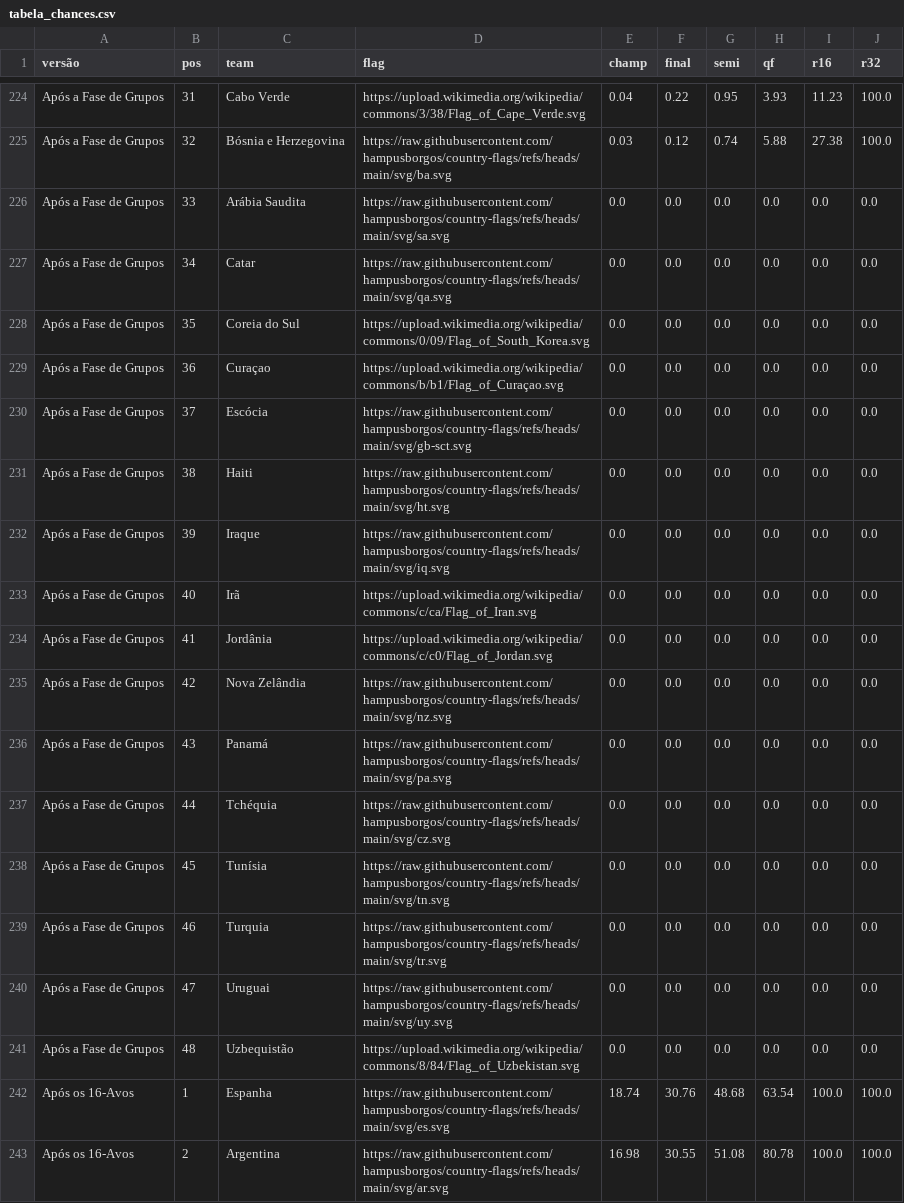
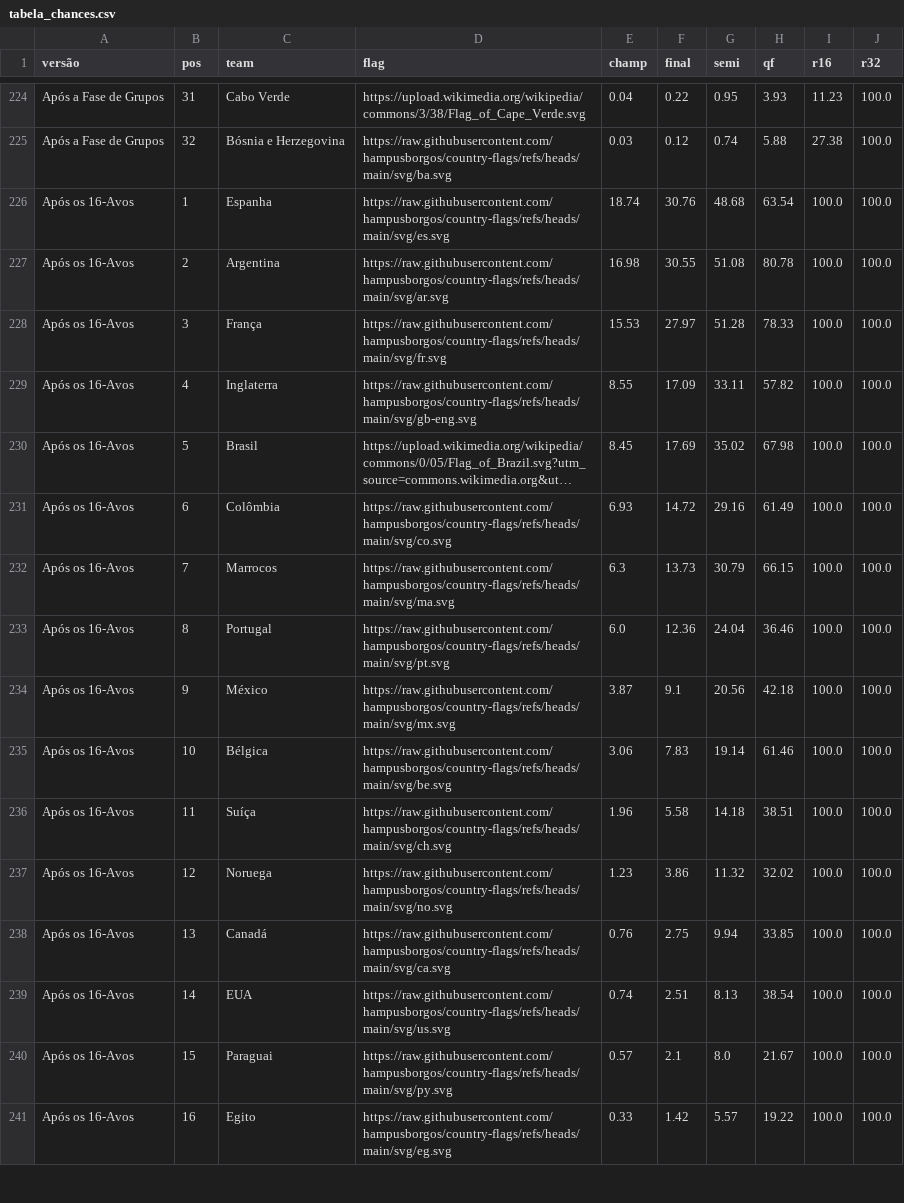
Before and after one commit to BrazilianFootball/WorldCup2026, a CSV file: docs/csv/previsoes/tabela_chances.csv, drawn as a sheet; only a part is shown, gaps mark what is left out; the shorter side is filled out with more unchanged rows; long unchanged cells end in …; the diff names each change by its address in the sheet, - before the commit and + after, or states it on an @@ line.

Commit message:
remove empty lines from tabela_chances.csv

```diff
--- a/docs/csv/previsoes/tabela_chances.csv
+++ b/docs/csv/previsoes/tabela_chances.csv
-row 226: Após a Fase de Grupos | 33 | Arábia Saudita | https://raw.githubusercontent.com/hampusborgos/country-flags/refs/heads/main/svg/sa.svg | 0.0 | 0.0 | 0.0 | 0.0 | 0.0 | 0.0
-row 227: Após a Fase de Grupos | 34 | Catar | https://raw.githubusercontent.com/hampusborgos/country-flags/refs/heads/main/svg/qa.svg | 0.0 | 0.0 | 0.0 | 0.0 | 0.0 | 0.0
-row 228: Após a Fase de Grupos | 35 | Coreia do Sul | https://upload.wikimedia.org/wikipedia/commons/0/09/Flag_of_South_Korea.svg | 0.0 | 0.0 | 0.0 | 0.0 | 0.0 | 0.0
-row 229: Após a Fase de Grupos | 36 | Curaçao | https://upload.wikimedia.org/wikipedia/commons/b/b1/Flag_of_Curaçao.svg | 0.0 | 0.0 | 0.0 | 0.0 | 0.0 | 0.0
-row 230: Após a Fase de Grupos | 37 | Escócia | https://raw.githubusercontent.com/hampusborgos/country-flags/refs/heads/main/svg/gb-sct.svg | 0.0 | 0.0 | 0.0 | 0.0 | 0.0 | 0.0
-row 231: Após a Fase de Grupos | 38 | Haiti | https://raw.githubusercontent.com/hampusborgos/country-flags/refs/heads/main/svg/ht.svg | 0.0 | 0.0 | 0.0 | 0.0 | 0.0 | 0.0
-row 232: Após a Fase de Grupos | 39 | Iraque | https://raw.githubusercontent.com/hampusborgos/country-flags/refs/heads/main/svg/iq.svg | 0.0 | 0.0 | 0.0 | 0.0 | 0.0 | 0.0
-row 233: Após a Fase de Grupos | 40 | Irã | https://upload.wikimedia.org/wikipedia/commons/c/ca/Flag_of_Iran.svg | 0.0 | 0.0 | 0.0 | 0.0 | 0.0 | 0.0
-row 234: Após a Fase de Grupos | 41 | Jordânia | https://upload.wikimedia.org/wikipedia/commons/c/c0/Flag_of_Jordan.svg | 0.0 | 0.0 | 0.0 | 0.0 | 0.0 | 0.0
-row 235: Após a Fase de Grupos | 42 | Nova Zelândia | https://raw.githubusercontent.com/hampusborgos/country-flags/refs/heads/main/svg/nz.svg | 0.0 | 0.0 | 0.0 | 0.0 | 0.0 | 0.0
-row 236: Após a Fase de Grupos | 43 | Panamá | https://raw.githubusercontent.com/hampusborgos/country-flags/refs/heads/main/svg/pa.svg | 0.0 | 0.0 | 0.0 | 0.0 | 0.0 | 0.0
-row 237: Após a Fase de Grupos | 44 | Tchéquia | https://raw.githubusercontent.com/hampusborgos/country-flags/refs/heads/main/svg/cz.svg | 0.0 | 0.0 | 0.0 | 0.0 | 0.0 | 0.0
-row 238: Após a Fase de Grupos | 45 | Tunísia | https://raw.githubusercontent.com/hampusborgos/country-flags/refs/heads/main/svg/tn.svg | 0.0 | 0.0 | 0.0 | 0.0 | 0.0 | 0.0
-row 239: Após a Fase de Grupos | 46 | Turquia | https://raw.githubusercontent.com/hampusborgos/country-flags/refs/heads/main/svg/tr.svg | 0.0 | 0.0 | 0.0 | 0.0 | 0.0 | 0.0
-row 240: Após a Fase de Grupos | 47 | Uruguai | https://raw.githubusercontent.com/hampusborgos/country-flags/refs/heads/main/svg/uy.svg | 0.0 | 0.0 | 0.0 | 0.0 | 0.0 | 0.0
-row 241: Após a Fase de Grupos | 48 | Uzbequistão | https://upload.wikimedia.org/wikipedia/commons/8/84/Flag_of_Uzbekistan.svg | 0.0 | 0.0 | 0.0 | 0.0 | 0.0 | 0.0
```
